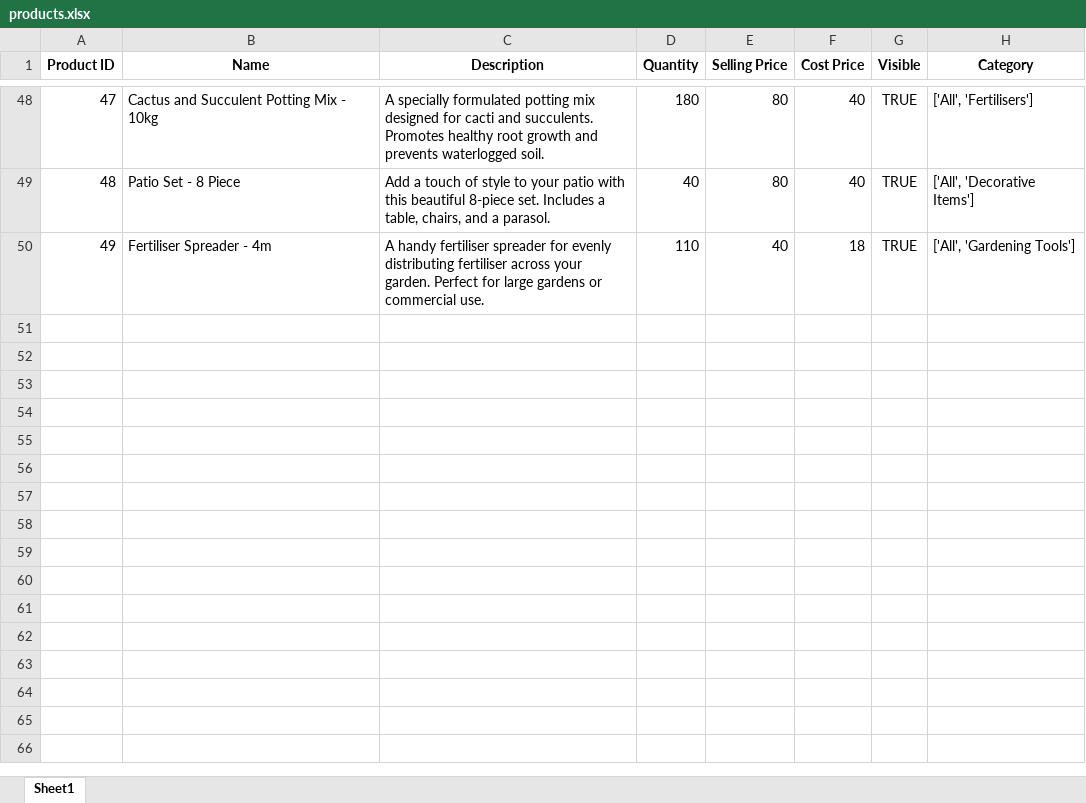
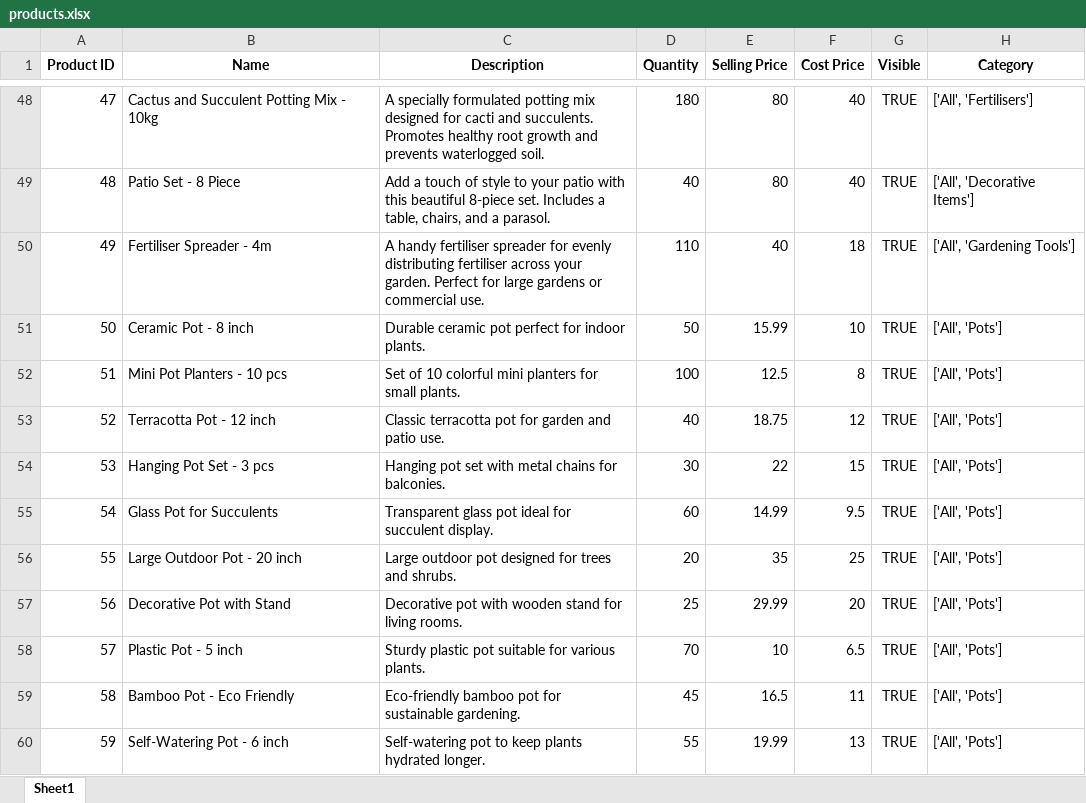
Before and after one commit to nicolechuah/Waste-to-fertiliser, an Excel workbook: WF/temp/products.xlsx, sheet Sheet1, drawn as a sheet; only a part is shown, gaps mark what is left out; values as stored, in another font and other column widths than the file's, no borders; the diff names each change by its address in the sheet, - before the commit and + after, or states it on an @@ line.

```diff
--- a/WF/temp/products.xlsx (sheet Sheet1)
+++ b/WF/temp/products.xlsx (sheet Sheet1)
+row 51: 50 | Ceramic Pot - 8 inch | Durable ceramic pot perfect for indoor plants. | 50 | 15.99 | 10 | TRUE | ['All', 'Pots']
+row 52: 51 | Mini Pot Planters - 10 pcs | Set of 10 colorful mini planters for small plants. | 100 | 12.5 | 8 | TRUE | ['All', 'Pots']
+row 53: 52 | Terracotta Pot - 12 inch | Classic terracotta pot for garden and patio use. | 40 | 18.75 | 12 | TRUE | ['All', 'Pots']
+row 54: 53 | Hanging Pot Set - 3 pcs | Hanging pot set with metal chains for balconies. | 30 | 22 | 15 | TRUE | ['All', 'Pots']
+row 55: 54 | Glass Pot for Succulents | Transparent glass pot ideal for succulent display. | 60 | 14.99 | 9.5 | TRUE | ['All', 'Pots']
+row 56: 55 | Large Outdoor Pot - 20 inch | Large outdoor pot designed for trees and shrubs. | 20 | 35 | 25 | TRUE | ['All', 'Pots']
+row 57: 56 | Decorative Pot with Stand | Decorative pot with wooden stand for living rooms. | 25 | 29.99 | 20 | TRUE | ['All', 'Pots']
+row 58: 57 | Plastic Pot - 5 inch | Sturdy plastic pot suitable for various plants. | 70 | 10 | 6.5 | TRUE | ['All', 'Pots']
+row 59: 58 | Bamboo Pot - Eco Friendly | Eco-friendly bamboo pot for sustainable gardening. | 45 | 16.5 | 11 | TRUE | ['All', 'Pots']
+row 60: 59 | Self-Watering Pot - 6 inch | Self-watering pot to keep plants hydrated longer. | 55 | 19.99 | 13 | TRUE | ['All', 'Pots']
```
Also changed, not shown: 7 other files.
